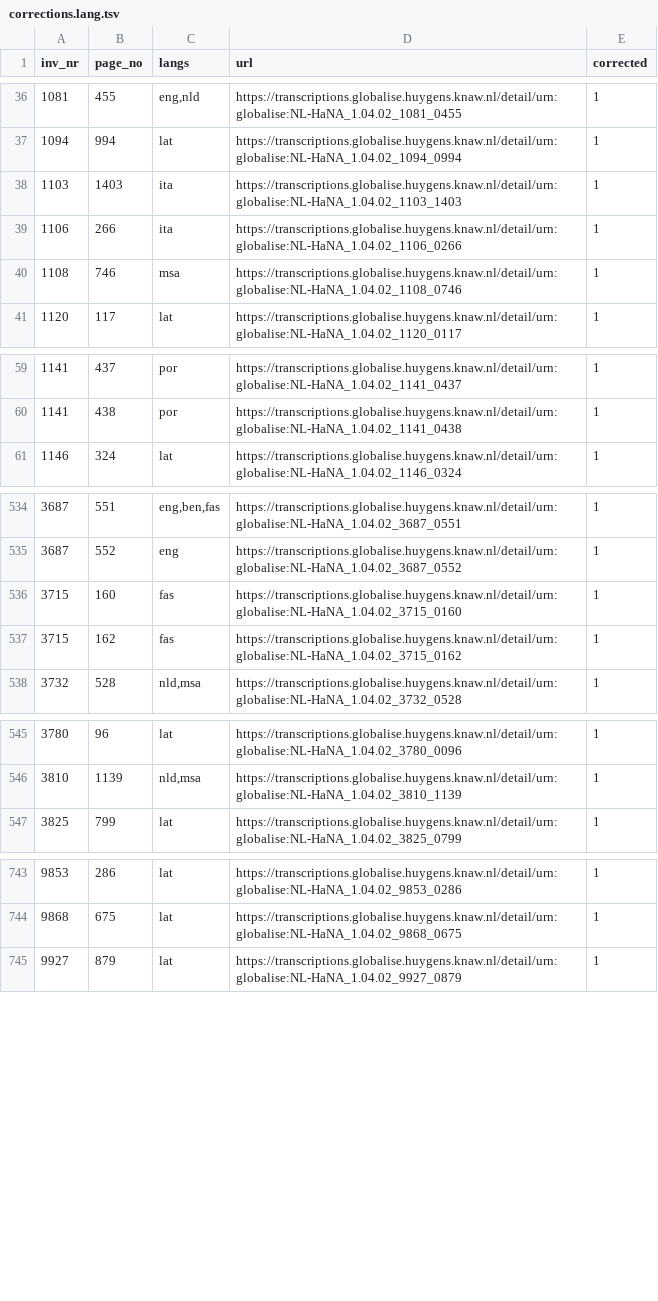
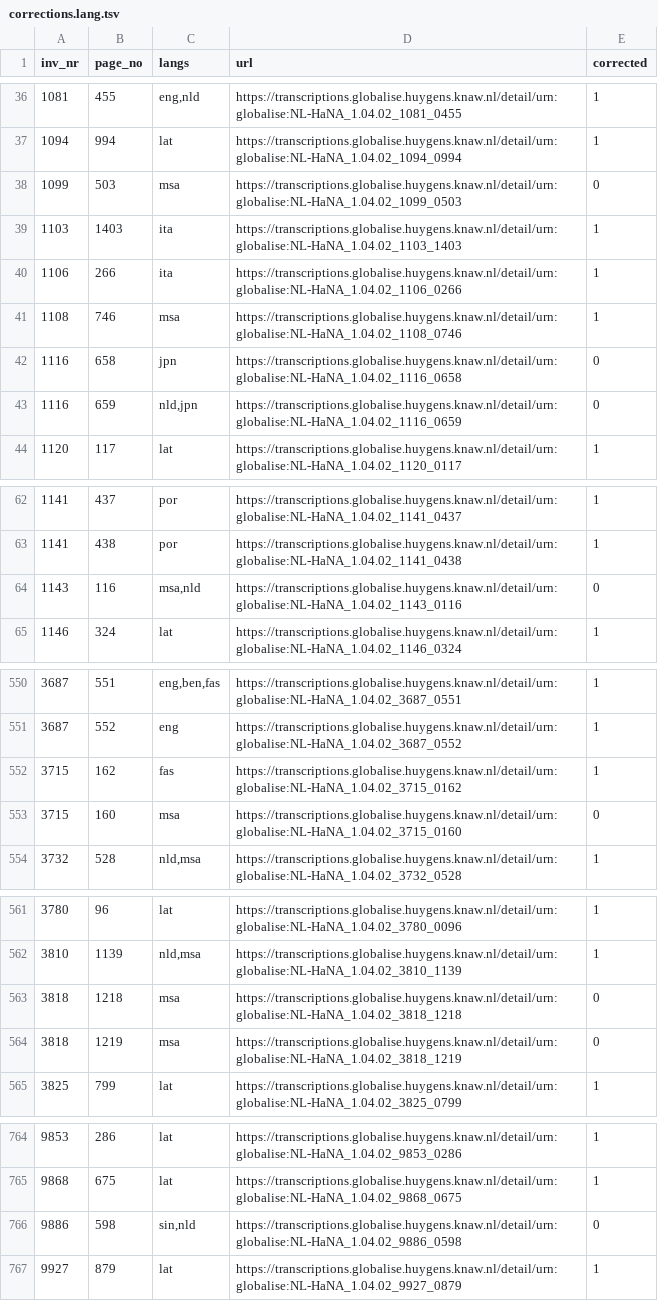
Before and after one commit to globalise-huygens/language-identification-data, a TSV file: corrections/corrections.lang.tsv, drawn as a sheet; only a part is shown, gaps mark what is left out; removed rows and columns are numbered as before the commit, all else as after; the diff covers the shown part only; the diff names each change by its address in the sheet, - before the commit and + after, or states it on an @@ line.

```diff
--- a/corrections/corrections.lang.tsv
+++ b/corrections/corrections.lang.tsv
+row 38: 1099 | 503 | msa | https://transcriptions.globalise.huygens.knaw.nl/detail/urn:globalise:NL-HaNA_1.04.02_1099_0503 | 0
+row 42: 1116 | 658 | jpn | https://transcriptions.globalise.huygens.knaw.nl/detail/urn:globalise:NL-HaNA_1.04.02_1116_0658 | 0
+row 43: 1116 | 659 | nld,jpn | https://transcriptions.globalise.huygens.knaw.nl/detail/urn:globalise:NL-HaNA_1.04.02_1116_0659 | 0
+row 64: 1143 | 116 | msa,nld | https://transcriptions.globalise.huygens.knaw.nl/detail/urn:globalise:NL-HaNA_1.04.02_1143_0116 | 0
-row 536: 3715 | 160 | fas | https://transcriptions.globalise.huygens.knaw.nl/detail/urn:globalise:NL-HaNA_1.04.02_3715_0160 | 1
+row 553: 3715 | 160 | msa | https://transcriptions.globalise.huygens.knaw.nl/detail/urn:globalise:NL-HaNA_1.04.02_3715_0160 | 0
+row 563: 3818 | 1218 | msa | https://transcriptions.globalise.huygens.knaw.nl/detail/urn:globalise:NL-HaNA_1.04.02_3818_1218 | 0
+row 564: 3818 | 1219 | msa | https://transcriptions.globalise.huygens.knaw.nl/detail/urn:globalise:NL-HaNA_1.04.02_3818_1219 | 0
+row 766: 9886 | 598 | sin,nld | https://transcriptions.globalise.huygens.knaw.nl/detail/urn:globalise:NL-HaNA_1.04.02_9886_0598 | 0
```
Also changed, not shown: 15 added rows elsewhere in this file.
